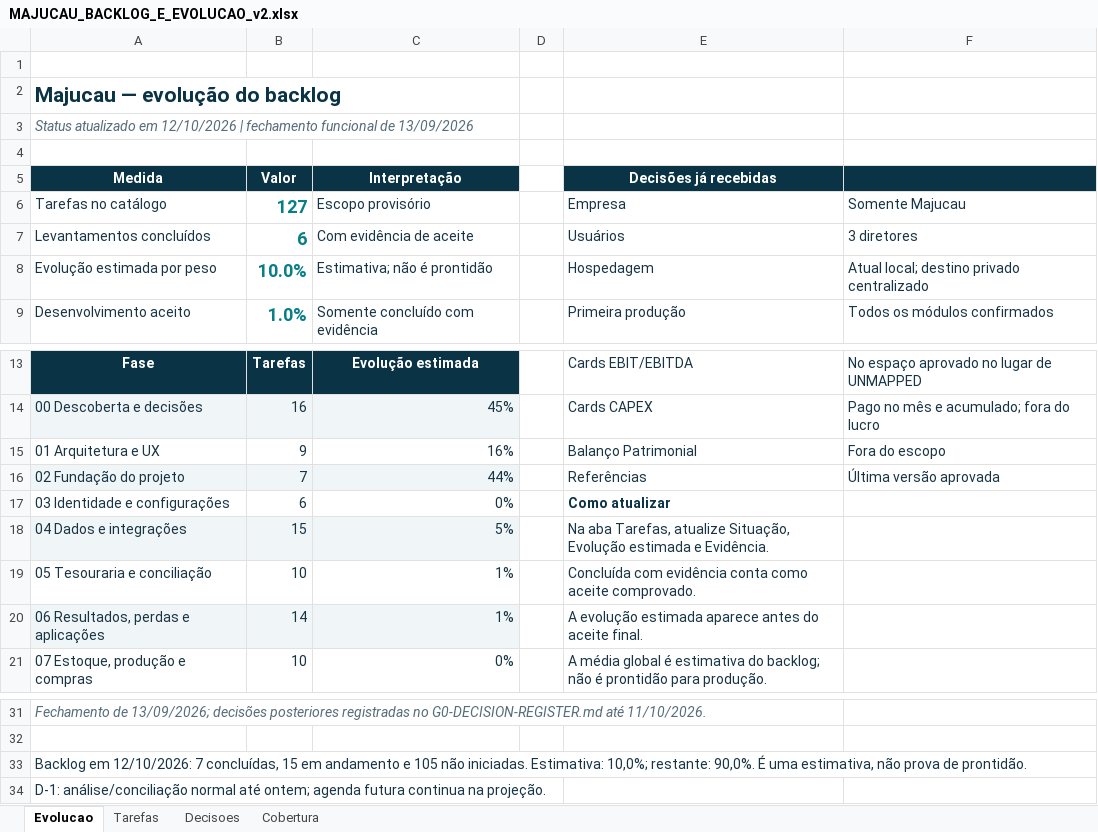
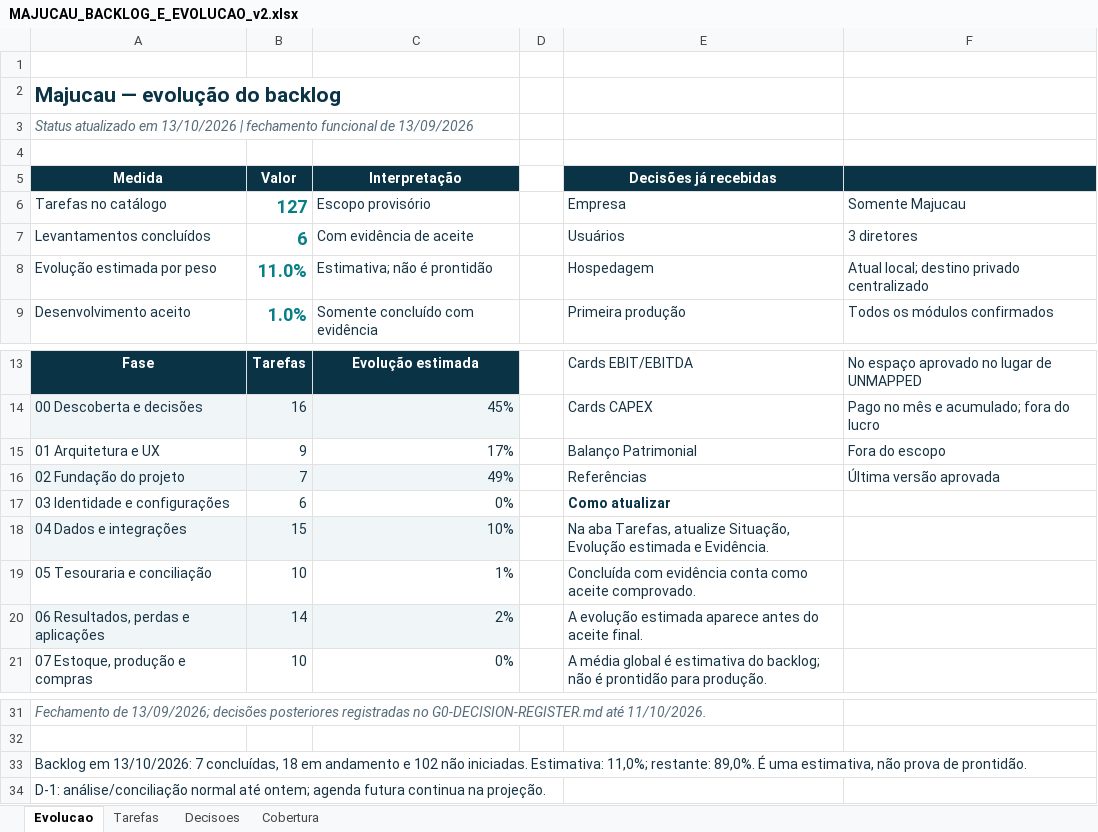
Before and after one commit to guilhermejacyzin/majucau, an Excel workbook: docs/planejamento/outputs/MAJUCAU_BACKLOG_E_EVOLUCAO_v2.xlsx, sheet Evolucao, drawn as a sheet; only a part is shown, gaps mark what is left out; values as stored, in another font and other column widths than the file's, no borders; the diff names each change by its address in the sheet, - before the commit and + after, or states it on an @@ line.

Commit message:
chore: reconcile backlog and cleanup outputs
O que é: Consolidar o andamento do backlog nas fontes oficiais.

O que foi feito: Reconciliados sete registros no JSON com o relatório detalhado; atualizada a planilha oficial; criado verificador automático de divergências; centralizadas e removidas as prévias temporárias; SafeCleanup agora remove somente links simbólicos com caminho e destino conferidos.

Próximo passo: Retomar a integração real do Bling no protótipo, autorizar a conexão e homologar a leitura dos dados.

Quanto falta da tarefa de reconciliação do backlog: 0%.

Quanto falta do projeto: 89%

Previsão: ainda não há prazo global confiável; faltam desenvolvimento e homologação das integrações.

```diff
--- a/docs/planejamento/outputs/MAJUCAU_BACKLOG_E_EVOLUCAO_v2.xlsx (sheet Evolucao)
+++ b/docs/planejamento/outputs/MAJUCAU_BACKLOG_E_EVOLUCAO_v2.xlsx (sheet Evolucao)
-A3 (Medida): …atualizado em 12/10/2026 | fechamento…
+A3 (Medida): …atualizado em 13/10/2026 | fechamento…
-B8 (Valor): 10.0%
+B8 (Valor): 11.0%
-C15 (Interpretação): 16%
+C15 (Interpretação): 17%
-C16 (Interpretação): 44%
+C16 (Interpretação): 49%
-C18 (Interpretação): 5%
+C18 (Interpretação): 10%
-C20 (Interpretação): 1%
+C20 (Interpretação): 2%
-A33 (Medida): Backlog em 12/10/2026: 7 concluídas, 15 em andamento e 105 não iniciadas. Estimativa: 10,0%; restante: 90,0%. É uma…
+A33 (Medida): Backlog em 13/10/2026: 7 concluídas, 18 em andamento e 102 não iniciadas. Estimativa: 11,0%; restante: 89,0%. É uma…
```
Also changed, not shown: sheet Tarefas, 9 other files.
